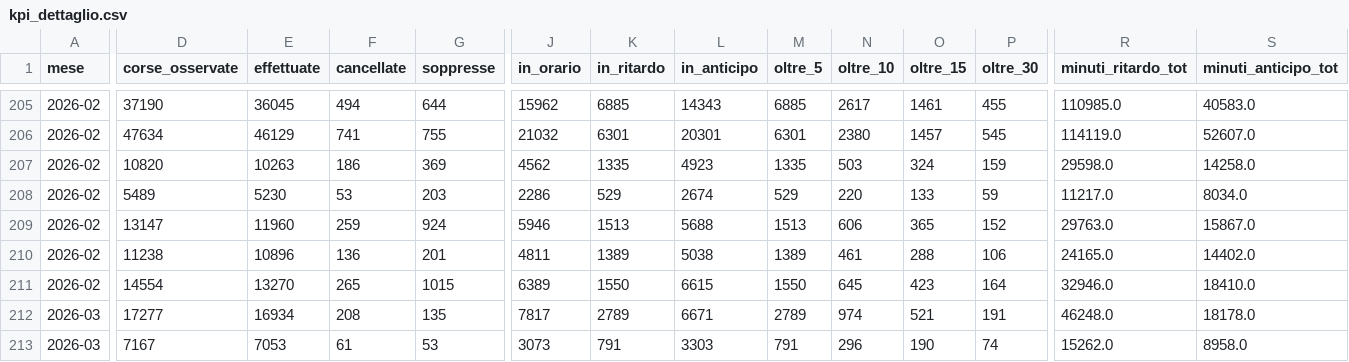
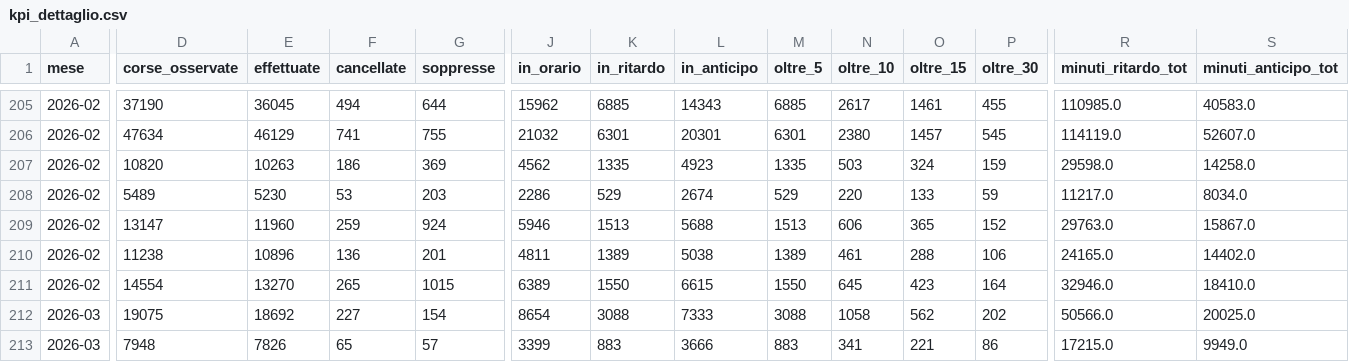
Before and after one commit to DrElegantia/trainstats-dashboard, a CSV file: data/gold/kpi_dettaglio.csv, drawn as a sheet; only a part is shown, gaps mark what is left out; the diff covers the shown part only; the diff names each change by its address in the sheet, - before the commit and + after, or states it on an @@ line.

```diff
--- a/data/gold/kpi_dettaglio.csv
+++ b/data/gold/kpi_dettaglio.csv
-D212 (corse_osservate): 17277
+D212 (corse_osservate): 19075
-E212 (effettuate): 16934
+E212 (effettuate): 18692
-F212 (cancellate): 208
+F212 (cancellate): 227
-G212 (soppresse): 135
+G212 (soppresse): 154
-J212 (in_orario): 7817
+J212 (in_orario): 8654
-K212 (in_ritardo): 2789
+K212 (in_ritardo): 3088
-L212 (in_anticipo): 6671
+L212 (in_anticipo): 7333
-M212 (oltre_5): 2789
+M212 (oltre_5): 3088
-N212 (oltre_10): 974
+N212 (oltre_10): 1058
-O212 (oltre_15): 521
+O212 (oltre_15): 562
-P212 (oltre_30): 191
+P212 (oltre_30): 202
-R212 (minuti_ritardo_tot): 46248.0
+R212 (minuti_ritardo_tot): 50566.0
-S212 (minuti_anticipo_tot): 18178.0
+S212 (minuti_anticipo_tot): 20025.0
-D213 (corse_osservate): 7167
+D213 (corse_osservate): 7948
-E213 (effettuate): 7053
+E213 (effettuate): 7826
-F213 (cancellate): 61
+F213 (cancellate): 65
-G213 (soppresse): 53
+G213 (soppresse): 57
-J213 (in_orario): 3073
+J213 (in_orario): 3399
-K213 (in_ritardo): 791
+K213 (in_ritardo): 883
-L213 (in_anticipo): 3303
+L213 (in_anticipo): 3666
-M213 (oltre_5): 791
+M213 (oltre_5): 883
-N213 (oltre_10): 296
+N213 (oltre_10): 341
-O213 (oltre_15): 190
+O213 (oltre_15): 221
-P213 (oltre_30): 74
+P213 (oltre_30): 86
-R213 (minuti_ritardo_tot): 15262.0
+R213 (minuti_ritardo_tot): 17215.0
-S213 (minuti_anticipo_tot): 8958.0
+S213 (minuti_anticipo_tot): 9949.0
```
Also changed, not shown: 59 edited cells elsewhere in this file, data/gold/hist_dettaglio_categoria.csv, data/gold/hist_mese_categoria.csv, 11 other files.
